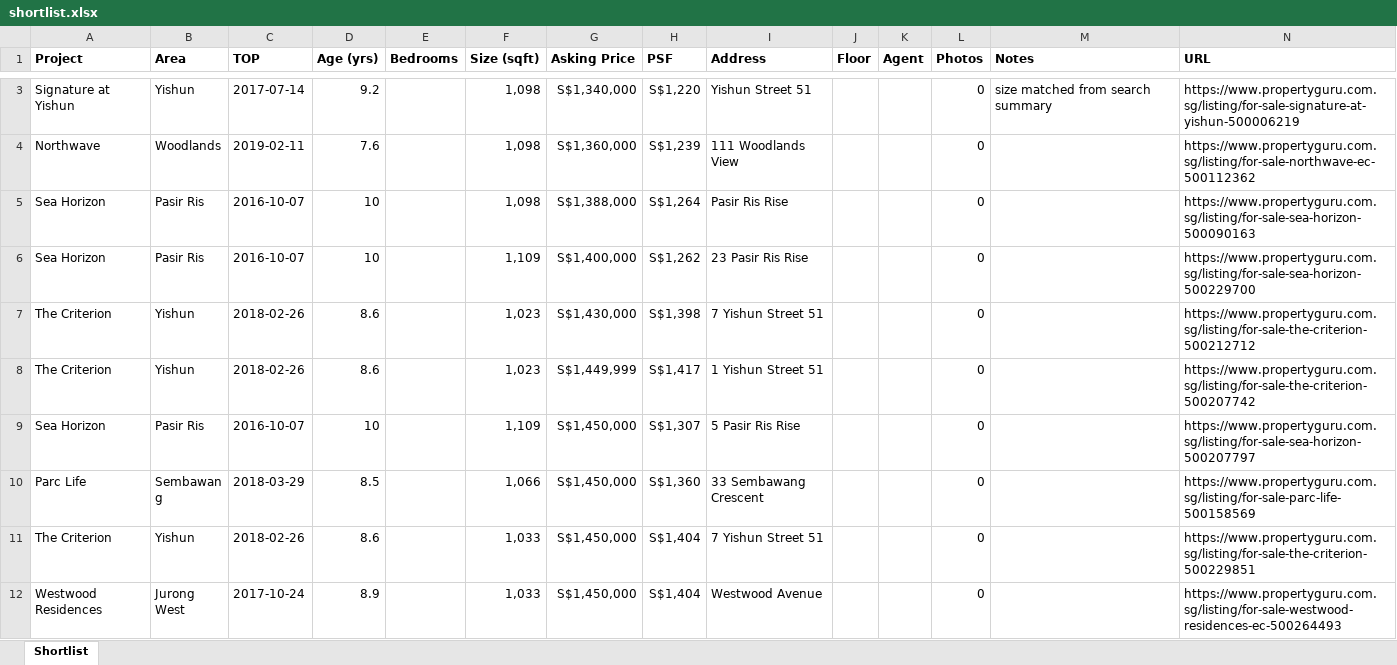
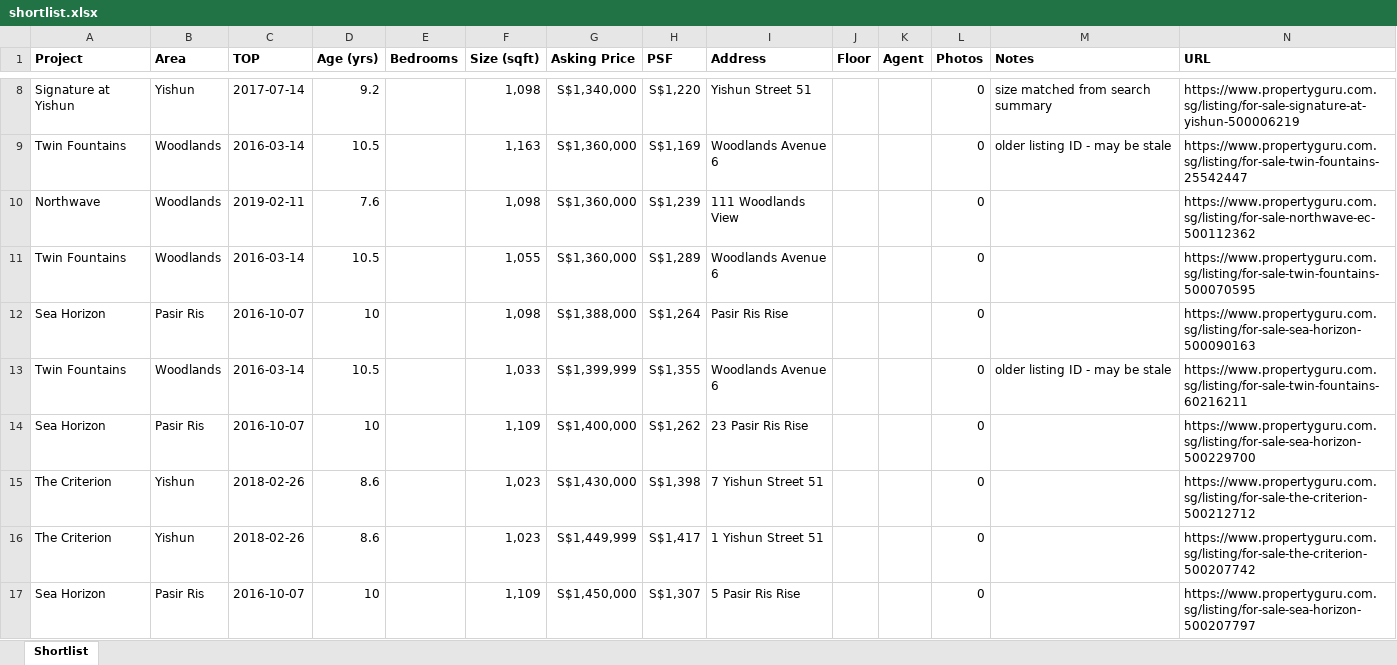
Before and after one commit to juneeelxw-sketch/PGscraper, an Excel workbook: output/ec_value_3br_search_snapshot_2026-09-30/shortlist.xlsx, sheet Shortlist, drawn as a sheet; only a part is shown, gaps mark what is left out; the shorter side is filled out with more unchanged rows; values as stored, in another font and other column widths than the file's, no borders; the diff covers the shown part only; the diff names each change by its address in the sheet, - before the commit and + after, or states it on an @@ line.

```diff
--- a/output/ec_value_3br_search_snapshot_2026-09-30/shortlist.xlsx (sheet Shortlist)
+++ b/output/ec_value_3br_search_snapshot_2026-09-30/shortlist.xlsx (sheet Shortlist)
+row 9: Twin Fountains | Woodlands | 2016-03-14 | 10.5 |  | 1,163 | S$1,360,000 | S$1,169 | Woodlands Avenue 6 |  |  | 0 | older listing ID - may be stale | https://www.propertyguru.com.sg/listing/for-sale-twin-fountains-25542447
+row 11: Twin Fountains | Woodlands | 2016-03-14 | 10.5 |  | 1,055 | S$1,360,000 | S$1,289 | Woodlands Avenue 6 |  |  | 0 |  | https://www.propertyguru.com.sg/listing/for-sale-twin-fountains-500070595
+row 13: Twin Fountains | Woodlands | 2016-03-14 | 10.5 |  | 1,033 | S$1,399,999 | S$1,355 | Woodlands Avenue 6 |  |  | 0 | older listing ID - may be stale | https://www.propertyguru.com.sg/listing/for-sale-twin-fountains-60216211
```
Also changed, not shown: 11 added rows elsewhere in this sheet, 6 other files.
